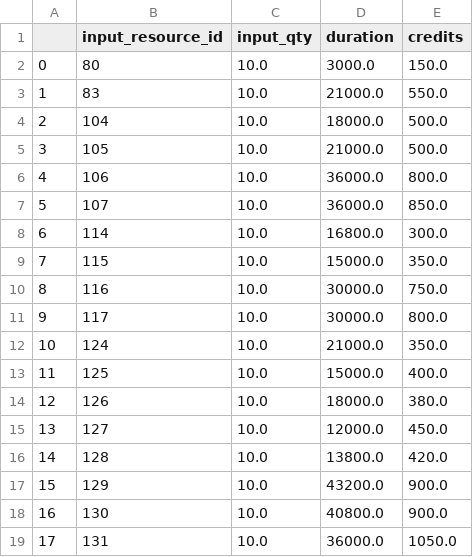
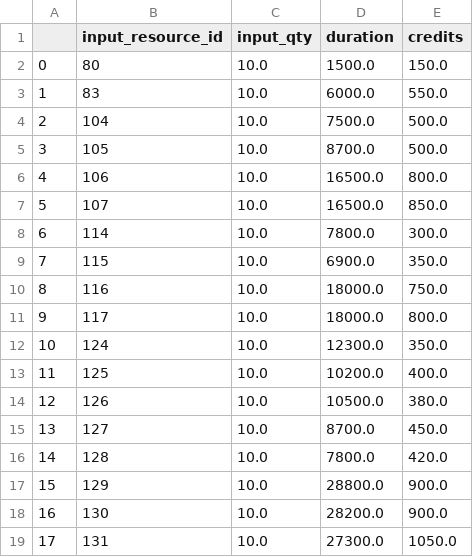
Before and after one commit to SomethingOffal/FS_API, a CSV file: refinery_main_requirements.csv, drawn as a sheet.

```diff
--- a/refinery_main_requirements.csv
+++ b/refinery_main_requirements.csv
@@ -1,19 +1,19 @@
 ,input_resource_id,input_qty,duration,credits
-0,80,10.0,3000.0,150.0
-1,83,10.0,21000.0,550.0
-2,104,10.0,18000.0,500.0
-3,105,10.0,21000.0,500.0
-4,106,10.0,36000.0,800.0
-5,107,10.0,36000.0,850.0
-6,114,10.0,16800.0,300.0
-7,115,10.0,15000.0,350.0
-8,116,10.0,30000.0,750.0
-9,117,10.0,30000.0,800.0
-10,124,10.0,21000.0,350.0
-11,125,10.0,15000.0,400.0
-12,126,10.0,18000.0,380.0
-13,127,10.0,12000.0,450.0
-14,128,10.0,13800.0,420.0
-15,129,10.0,43200.0,900.0
-16,130,10.0,40800.0,900.0
-17,131,10.0,36000.0,1050.0
+0,80,10.0,1500.0,150.0
+1,83,10.0,6000.0,550.0
+2,104,10.0,7500.0,500.0
+3,105,10.0,8700.0,500.0
+4,106,10.0,16500.0,800.0
+5,107,10.0,16500.0,850.0
+6,114,10.0,7800.0,300.0
+7,115,10.0,6900.0,350.0
+8,116,10.0,18000.0,750.0
+9,117,10.0,18000.0,800.0
+10,124,10.0,12300.0,350.0
+11,125,10.0,10200.0,400.0
+12,126,10.0,10500.0,380.0
+13,127,10.0,8700.0,450.0
+14,128,10.0,7800.0,420.0
+15,129,10.0,28800.0,900.0
+16,130,10.0,28200.0,900.0
+17,131,10.0,27300.0,1050.0
```
Also changed, not shown: component_resource_requirements.csv, components.csv, 6 other files.
